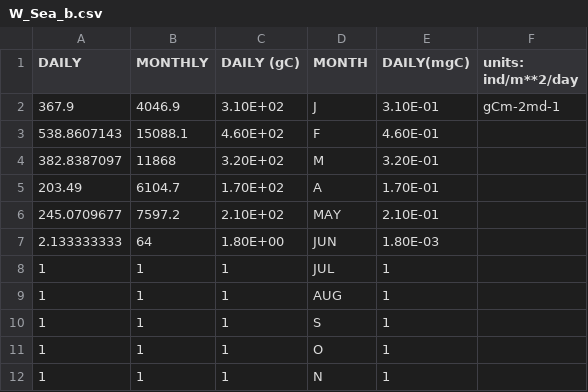
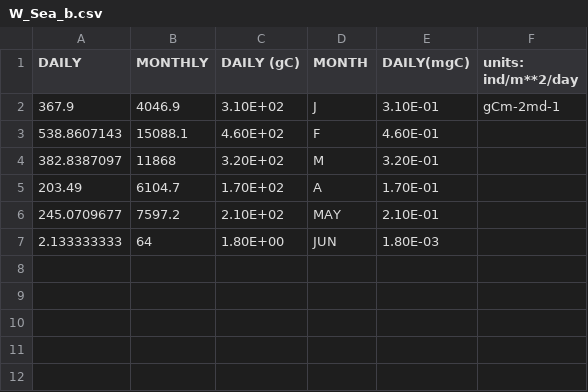
Before and after one commit to mariagrigoratou/ForamEcoGEnIE, a CSV file: data/plots_data/obs/Traps/W_Sea_b.csv, drawn as a sheet; the diff names each change by its address in the sheet, - before the commit and + after, or states it on an @@ line.

```diff
--- a/data/plots_data/obs/Traps/W_Sea_b.csv
+++ b/data/plots_data/obs/Traps/W_Sea_b.csv
-row 8: 1 | 1 | 1 | JUL | 1
-row 9: 1 | 1 | 1 | AUG | 1
-row 10: 1 | 1 | 1 | S | 1
-row 11: 1 | 1 | 1 | O | 1
-row 12: 1 | 1 | 1 | N | 1
```
Also changed, not shown: data/plots_data/obs/Traps/Arabian.csv, data/plots_data/obs/Traps/Cape_Blanc.csv, 1 other file.
